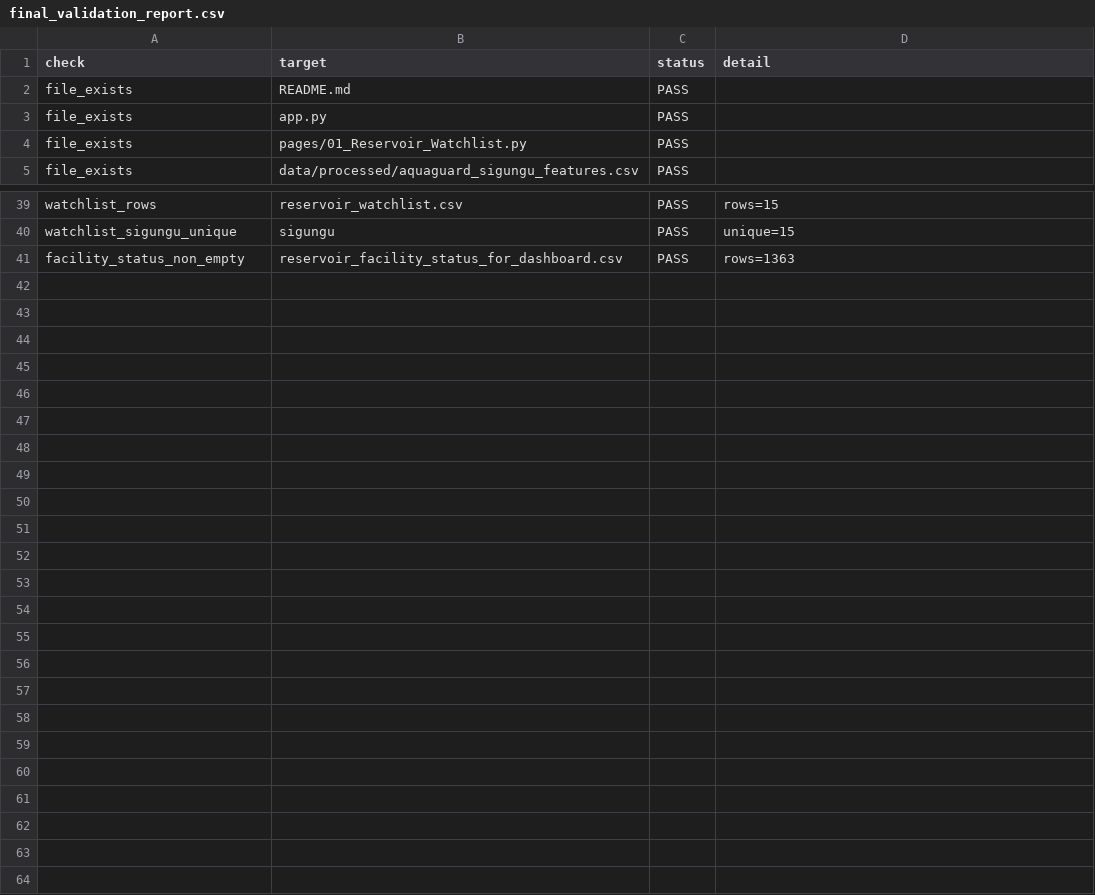
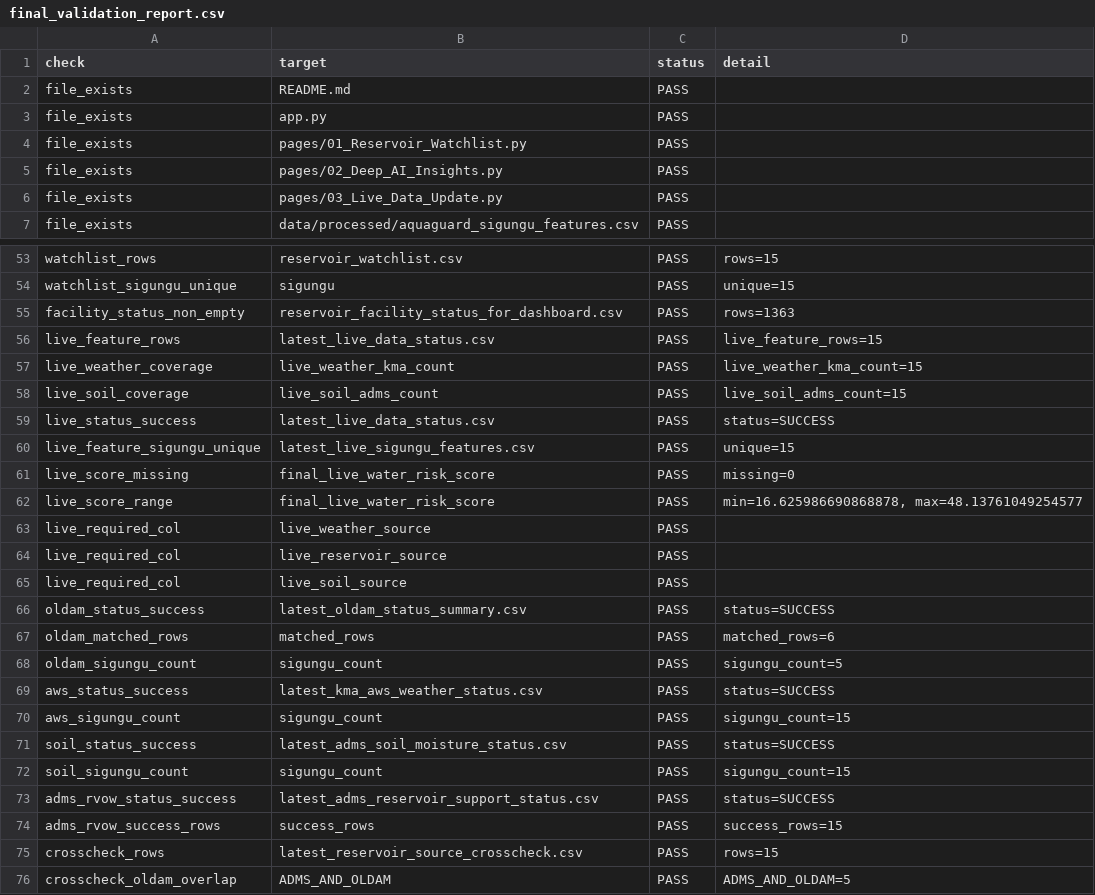
Before and after one commit to kara320090/AquaGuard-AI, a CSV file: data/metadata/final_validation_report.csv, drawn as a sheet; only a part is shown, gaps mark what is left out; the diff covers the shown part only; the diff names each change by its address in the sheet, - before the commit and + after, or states it on an @@ line.

Commit message:
fix: strengthen live data validation and freshness audit

```diff
--- a/data/metadata/final_validation_report.csv
+++ b/data/metadata/final_validation_report.csv
+row 5: file_exists | pages/02_Deep_AI_Insights.py | PASS
+row 6: file_exists | pages/03_Live_Data_Update.py | PASS
+row 56: live_feature_rows | latest_live_data_status.csv | PASS | live_feature_rows=15
+row 57: live_weather_coverage | live_weather_kma_count | PASS | live_weather_kma_count=15
+row 58: live_soil_coverage | live_soil_adms_count | PASS | live_soil_adms_count=15
+row 59: live_status_success | latest_live_data_status.csv | PASS | status=SUCCESS
+row 60: live_feature_sigungu_unique | latest_live_sigungu_features.csv | PASS | unique=15
+row 61: live_score_missing | final_live_water_risk_score | PASS | missing=0
+row 62: live_score_range | final_live_water_risk_score | PASS | min=16.625986690868878, max=48.13761049254577
+row 63: live_required_col | live_weather_source | PASS
+row 64: live_required_col | live_reservoir_source | PASS
+row 65: live_required_col | live_soil_source | PASS
+row 66: oldam_status_success | latest_oldam_status_summary.csv | PASS | status=SUCCESS
+row 67: oldam_matched_rows | matched_rows | PASS | matched_rows=6
+row 68: oldam_sigungu_count | sigungu_count | PASS | sigungu_count=5
+row 69: aws_status_success | latest_kma_aws_weather_status.csv | PASS | status=SUCCESS
+row 70: aws_sigungu_count | sigungu_count | PASS | sigungu_count=15
+row 71: soil_status_success | latest_adms_soil_moisture_status.csv | PASS | status=SUCCESS
+row 72: soil_sigungu_count | sigungu_count | PASS | sigungu_count=15
+row 73: adms_rvow_status_success | latest_adms_reservoir_support_status.csv | PASS | status=SUCCESS
+row 74: adms_rvow_success_rows | success_rows | PASS | success_rows=15
+row 75: crosscheck_rows | latest_reservoir_source_crosscheck.csv | PASS | rows=15
+row 76: crosscheck_oldam_overlap | ADMS_AND_OLDAM | PASS | ADMS_AND_OLDAM=5
```
Also changed, not shown: 12 added rows elsewhere in this file, reports/tables/latest_oldam_status_summary.csv, 3 other files.
